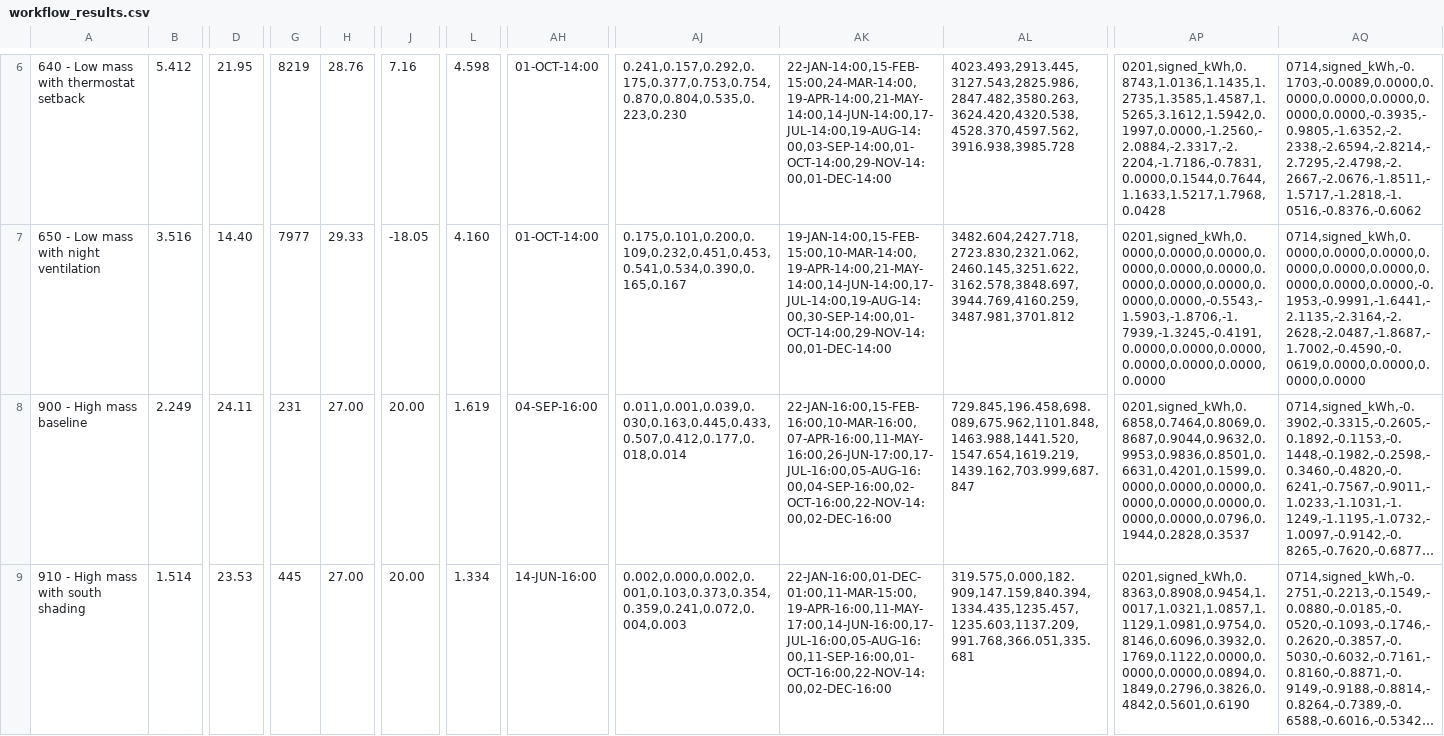
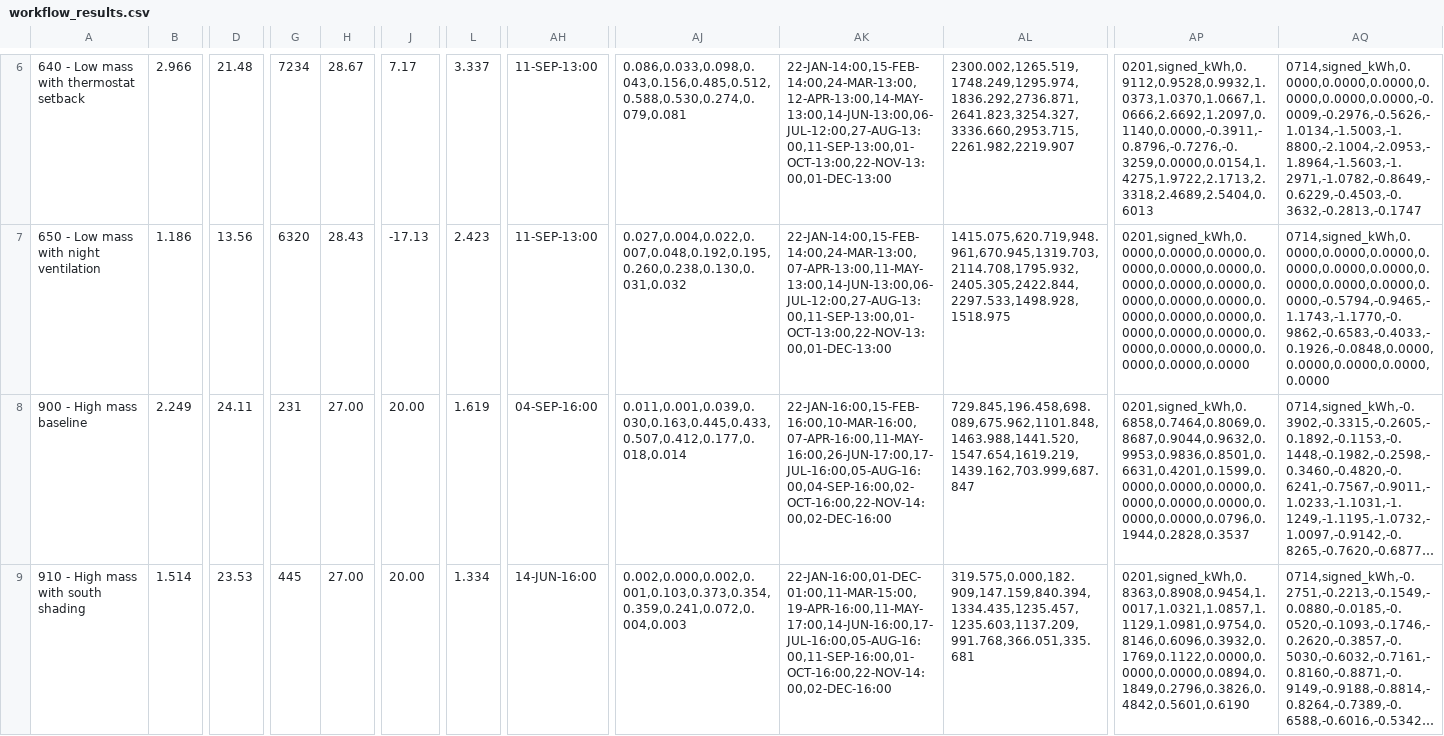
Before and after one commit to anchapin/fluxion, a CSV file: data/reference/section7/workflow_results.csv, drawn as a sheet; only a part is shown, gaps mark what is left out; long unchanged cells end in …; the diff covers the shown part only; the diff names each change by its address in the sheet, - before the commit and + after, or states it on an @@ line.

```diff
--- a/data/reference/section7/workflow_results.csv
+++ b/data/reference/section7/workflow_results.csv
-B6: 5.412
+B6: 2.966
-D6: 21.95
+D6: 21.48
-G6: 8219
+G6: 7234
-H6: 28.76
+H6: 28.67
-J6: 7.16
+J6: 7.17
-L6: 4.598
+L6: 3.337
-AH6:AH7: 01-OCT-14:00
+AH6:AH7: 11-SEP-13:00
-AJ6: 0.241,0.157,0.292,0.175,0.377,0.753,0.754,0.870,0.804,0.535,0.223,0.230
+AJ6: 0.086,0.033,0.098,0.043,0.156,0.485,0.512,0.588,0.530,0.274,0.079,0.081
-AK6: 22-JAN-14:00,15-FEB-15:00,24-MAR-14:00,19-APR-14:00,21-MAY-14:00,14-JUN-14:00,17-JUL-14:00,19-AUG-14:00,03-SEP-14:00,01-OCT-14:00,29-NOV-14:00,01-DEC-14:00
+AK6: 22-JAN-14:00,15-FEB-14:00,24-MAR-13:00,12-APR-13:00,14-MAY-13:00,14-JUN-13:00,06-JUL-12:00,27-AUG-13:00,11-SEP-13:00,01-OCT-13:00,22-NOV-13:00,01-DEC-13:00
-AL6: 4023.493,2913.445,3127.543,2825.986,2847.482,3580.263,3624.420,4320.538,4528.370,4597.562,3916.938,3985.728
+AL6: 2300.002,1265.519,1748.249,1295.974,1836.292,2736.871,2641.823,3254.327,3336.660,2953.715,2261.982,2219.907
-AP6: 0201,signed_kWh,0.8743,1.0136,1.1435,1.2735,1.3585,1.4587,1.5265,3.1612,1.5942,0.1997,0.0000,-1.2560,-2.0884,-2.3317,-2.2204,-1.7186,-0.7831,0.0000,0.1544,0.7644,1.1633,1.5217,1.7968,0.0428
+AP6: 0201,signed_kWh,0.9112,0.9528,0.9932,1.0373,1.0370,1.0667,1.0666,2.6692,1.2097,0.1140,0.0000,-0.3911,-0.8796,-0.7276,-0.3259,0.0000,0.0154,1.4275,1.9722,2.1713,2.3318,2.4689,2.5404,0.6013
-AQ6: 0714,signed_kWh,-0.1703,-0.0089,0.0000,0.0000,0.0000,0.0000,0.0000,0.0000,-0.3935,-0.9805,-1.6352,-2.2338,-2.6594,-2.8214,-2.7295,-2.4798,-2.2667,-2.0676,-1.8511,-1.5717,-1.2818,-1.0516,-0.8376,-0.6062
+AQ6: 0714,signed_kWh,0.0000,0.0000,0.0000,0.0000,0.0000,0.0000,-0.0009,-0.2976,-0.5626,-1.0134,-1.5003,-1.8800,-2.1004,-2.0953,-1.8964,-1.5603,-1.2971,-1.0782,-0.8649,-0.6229,-0.4503,-0.3632,-0.2813,-0.1747
-B7: 3.516
+B7: 1.186
-D7: 14.40
+D7: 13.56
-G7: 7977
+G7: 6320
-H7: 29.33
+H7: 28.43
-J7: -18.05
+J7: -17.13
-L7: 4.160
+L7: 2.423
-AJ7: 0.175,0.101,0.200,0.109,0.232,0.451,0.453,0.541,0.534,0.390,0.165,0.167
+AJ7: 0.027,0.004,0.022,0.007,0.048,0.192,0.195,0.260,0.238,0.130,0.031,0.032
-AK7: 19-JAN-14:00,15-FEB-15:00,10-MAR-14:00,19-APR-14:00,21-MAY-14:00,14-JUN-14:00,17-JUL-14:00,19-AUG-14:00,30-SEP-14:00,01-OCT-14:00,29-NOV-14:00,01-DEC-14:00
+AK7: 22-JAN-14:00,15-FEB-14:00,24-MAR-13:00,07-APR-13:00,11-MAY-13:00,14-JUN-13:00,06-JUL-12:00,27-AUG-13:00,11-SEP-13:00,01-OCT-13:00,22-NOV-13:00,01-DEC-13:00
-AL7: 3482.604,2427.718,2723.830,2321.062,2460.145,3251.622,3162.578,3848.697,3944.769,4160.259,3487.981,3701.812
+AL7: 1415.075,620.719,948.961,670.945,1319.703,2114.708,1795.932,2405.305,2422.844,2297.533,1498.928,1518.975
-AP7: 0201,signed_kWh,0.0000,0.0000,0.0000,0.0000,0.0000,0.0000,0.0000,0.0000,0.0000,0.0000,0.0000,-0.5543,-1.5903,-1.8706,-1.7939,-1.3245,-0.4191,0.0000,0.0000,0.0000,0.0000,0.0000,0.0000,0.0000
+AP7: 0201,signed_kWh,0.0000,0.0000,0.0000,0.0000,0.0000,0.0000,0.0000,0.0000,0.0000,0.0000,0.0000,0.0000,0.0000,0.0000,0.0000,0.0000,0.0000,0.0000,0.0000,0.0000,0.0000,0.0000,0.0000,0.0000
-AQ7: 0714,signed_kWh,0.0000,0.0000,0.0000,0.0000,0.0000,0.0000,0.0000,0.0000,0.0000,-0.1953,-0.9991,-1.6441,-2.1135,-2.3164,-2.2628,-2.0487,-1.8687,-1.7002,-0.4590,-0.0619,0.0000,0.0000,0.0000,0.0000
+AQ7: 0714,signed_kWh,0.0000,0.0000,0.0000,0.0000,0.0000,0.0000,0.0000,0.0000,0.0000,0.0000,-0.5794,-0.9465,-1.1743,-1.1770,-0.9862,-0.6583,-0.4033,-0.1926,-0.0848,0.0000,0.0000,0.0000,0.0000,0.0000
```
Also changed, not shown: 108 edited cells elsewhere in this file, data/reference/ashrae140/output_diff_baseline.csv, data/reference/section6/section6_table61_daily_hourly.csv, 19 other files.
